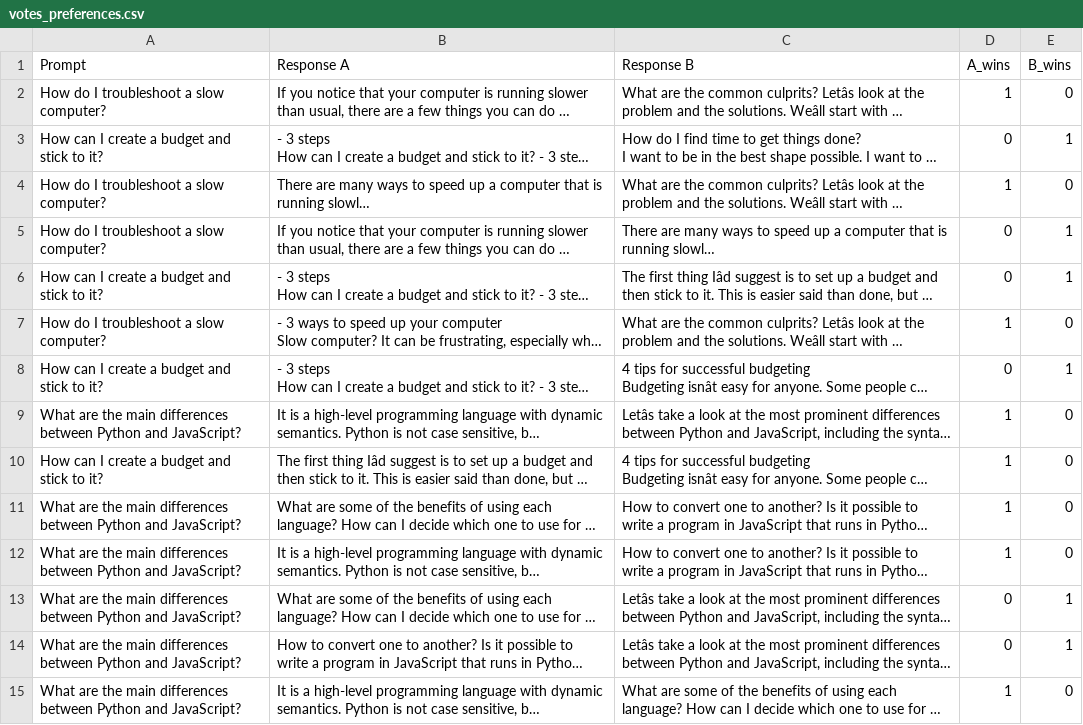
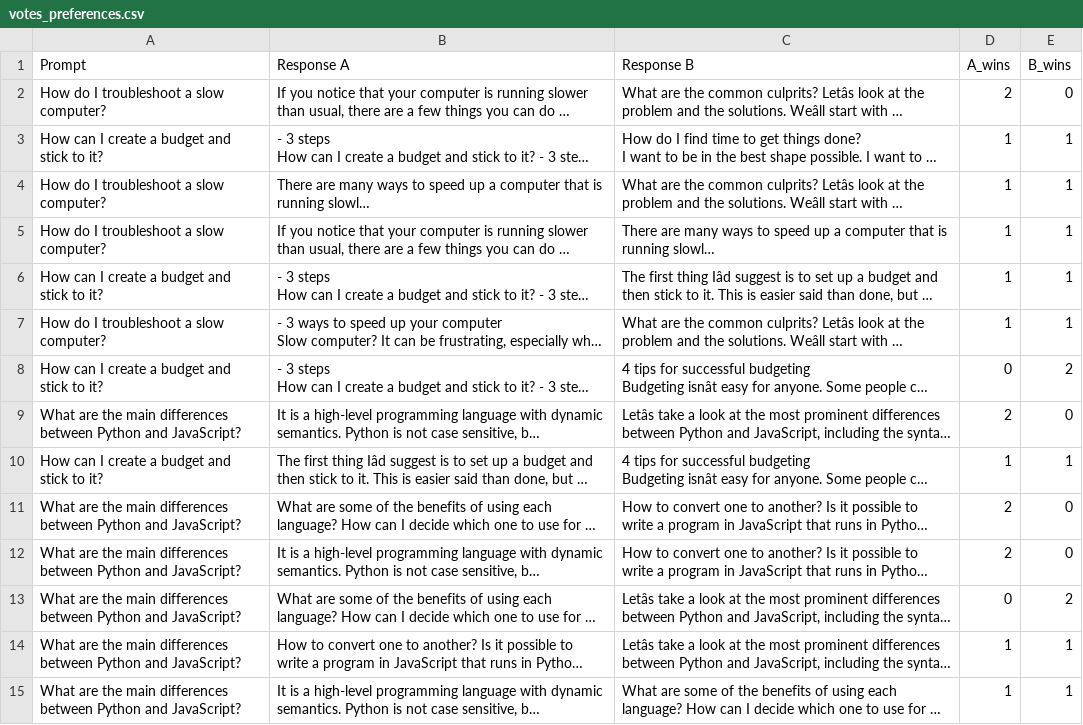
Before and after one commit to prolific-oss/prolific-ai-task-builder-getting-started, a CSV file: notebooks/output_examples/votes_preferences.csv, drawn as a sheet; long unchanged cells end in …; the diff names each change by its address in the sheet, - before the commit and + after, or states it on an @@ line.

```diff
--- a/notebooks/output_examples/votes_preferences.csv
+++ b/notebooks/output_examples/votes_preferences.csv
-D2 (A_wins): 1
+D2 (A_wins): 2
-D3 (A_wins): 0
+D3 (A_wins): 1
-E4 (B_wins): 0
+E4 (B_wins): 1
-D5:D6 (A_wins): 0
+D5:D6 (A_wins): 1
-E7 (B_wins): 0
+E7 (B_wins): 1
-E8 (B_wins): 1
+E8 (B_wins): 2
-D9 (A_wins): 1
+D9 (A_wins): 2
-E10 (B_wins): 0
+E10 (B_wins): 1
-D11:D12 (A_wins): 1
+D11:D12 (A_wins): 2
-E13 (B_wins): 1
+E13 (B_wins): 2
-D14 (A_wins): 0
+D14 (A_wins): 1
-E15 (B_wins): 0
+E15 (B_wins): 1
```
Also changed, not shown: notebooks/output_examples/demographic.csv, notebooks/output_examples/raw_preferences.csv, 2 other files.
